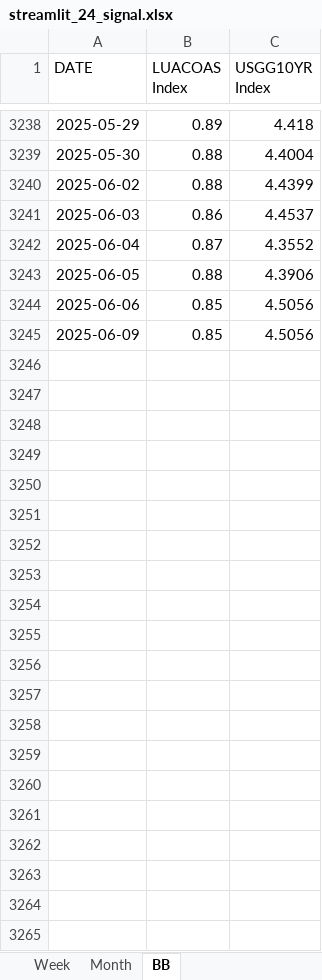
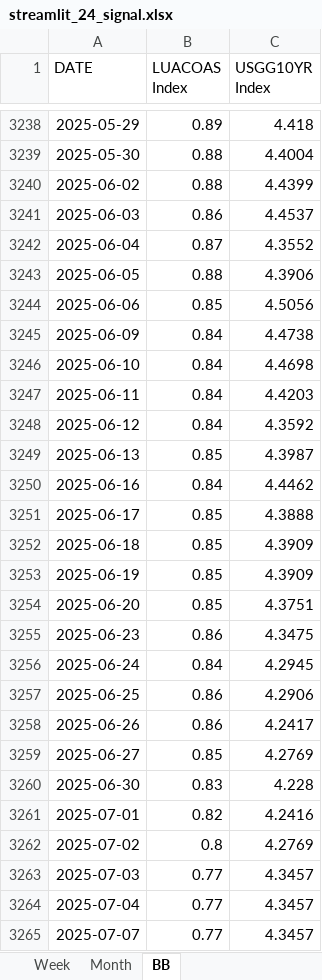
Before and after one commit to wogus337/quantamental, an Excel workbook: data/streamlit_24_signal.xlsx, sheet BB, drawn as a sheet; only a part is shown, gaps mark what is left out; values as stored, in another font and other column widths than the file's, no borders; the diff names each change by its address in the sheet, - before the commit and + after, or states it on an @@ line.

```diff
--- a/data/streamlit_24_signal.xlsx (sheet BB)
+++ b/data/streamlit_24_signal.xlsx (sheet BB)
-B3245 (LUACOAS Index): 0.85
+B3245 (LUACOAS Index): 0.84
-C3245 (USGG10YR Index): 4.5056
+C3245 (USGG10YR Index): 4.4738
+row 3246: 2025-06-10 | 0.84 | 4.4698
+row 3247: 2025-06-11 | 0.84 | 4.4203
+row 3248: 2025-06-12 | 0.84 | 4.3592
+row 3249: 2025-06-13 | 0.85 | 4.3987
+row 3250: 2025-06-16 | 0.84 | 4.4462
+row 3251: 2025-06-17 | 0.85 | 4.3888
+row 3252: 2025-06-18 | 0.85 | 4.3909
+row 3253: 2025-06-19 | 0.85 | 4.3909
+row 3254: 2025-06-20 | 0.85 | 4.3751
+row 3255: 2025-06-23 | 0.86 | 4.3475
+row 3256: 2025-06-24 | 0.84 | 4.2945
+row 3257: 2025-06-25 | 0.86 | 4.2906
+row 3258: 2025-06-26 | 0.86 | 4.2417
+row 3259: 2025-06-27 | 0.85 | 4.2769
+row 3260: 2025-06-30 | 0.83 | 4.228
+row 3261: 2025-07-01 | 0.82 | 4.2416
+row 3262: 2025-07-02 | 0.8 | 4.2769
+row 3263: 2025-07-03 | 0.77 | 4.3457
+row 3264: 2025-07-04 | 0.77 | 4.3457
+row 3265: 2025-07-07 | 0.77 | 4.3457
```
Also changed, not shown: sheet Week, sheet Month, formulas that keep their value, data/streamlit_24_allocation.xlsx, 6 other files.
